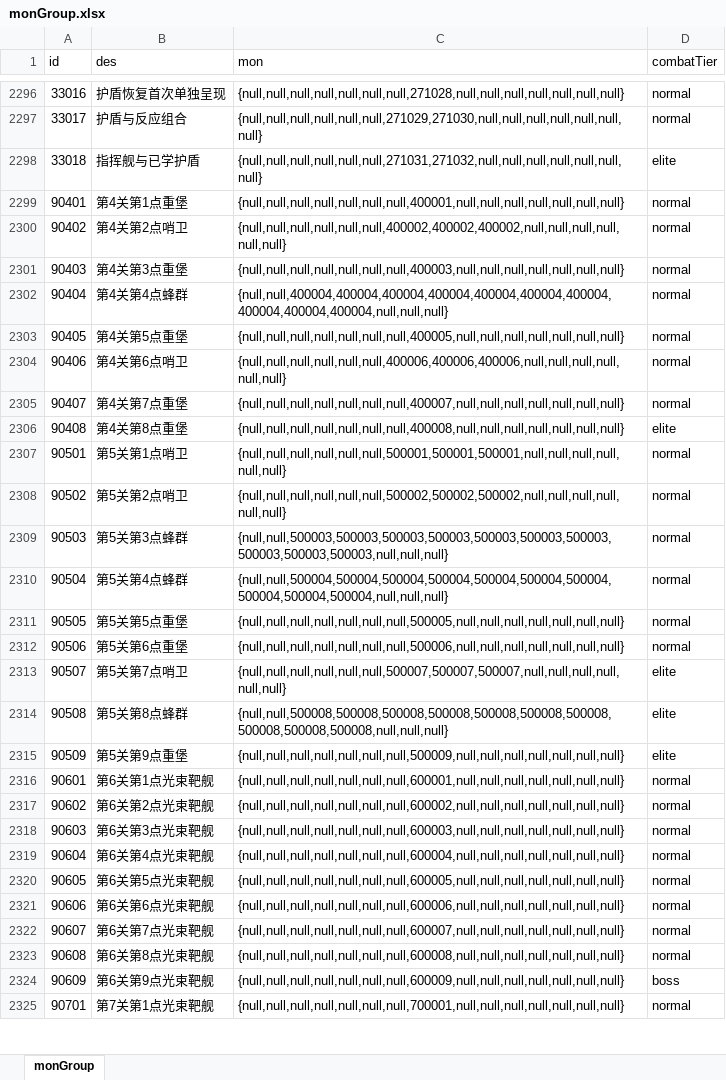
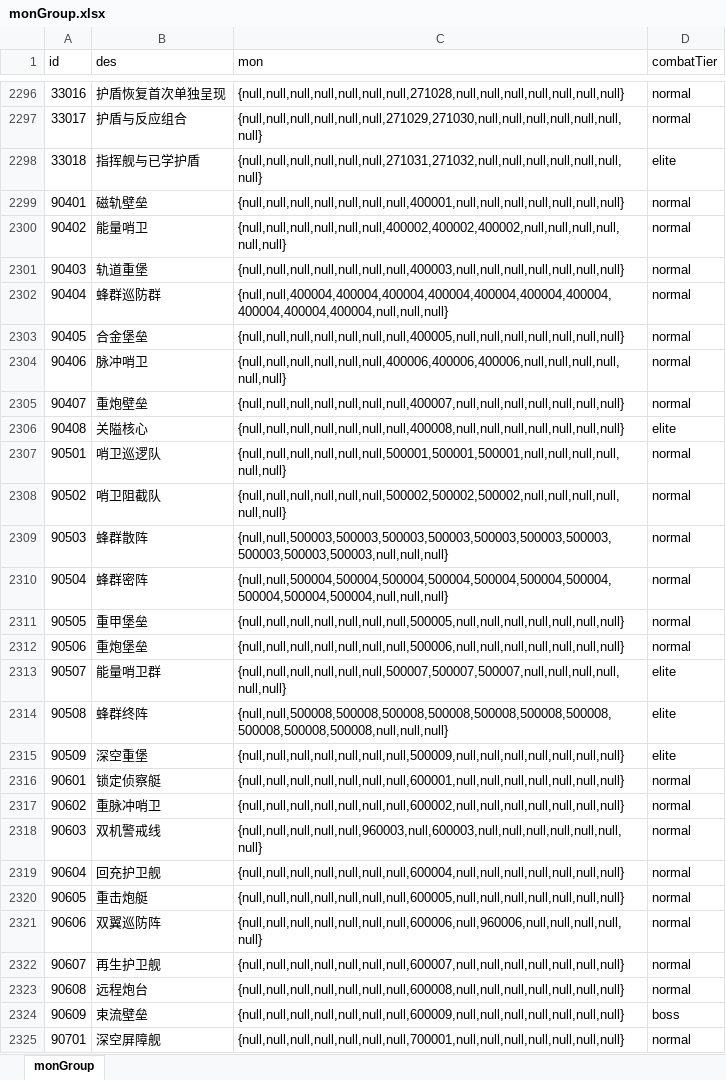
Before and after one commit to rlmclmc2-boop/space_idle, an Excel workbook: space-battleship/config_excel/monGroup.xlsx, sheet monGroup, drawn as a sheet; only a part is shown, gaps mark what is left out; values as stored, in another font and other column widths than the file's, no borders; the diff covers the shown part only; the diff names each change by its address in the sheet, - before the commit and + after, or states it on an @@ line.

```diff
--- a/space-battleship/config_excel/monGroup.xlsx (sheet monGroup)
+++ b/space-battleship/config_excel/monGroup.xlsx (sheet monGroup)
-B2299 (des): 第4关第1点重堡
+B2299 (des): 磁轨壁垒
-B2300 (des): 第4关第2点哨卫
+B2300 (des): 能量哨卫
-B2301 (des): 第4关第3点重堡
+B2301 (des): 轨道重堡
-B2302 (des): 第4关第4点蜂群
+B2302 (des): 蜂群巡防群
-B2303 (des): 第4关第5点重堡
+B2303 (des): 合金堡垒
-B2304 (des): 第4关第6点哨卫
+B2304 (des): 脉冲哨卫
-B2305 (des): 第4关第7点重堡
+B2305 (des): 重炮壁垒
-B2306 (des): 第4关第8点重堡
+B2306 (des): 关隘核心
-B2307 (des): 第5关第1点哨卫
+B2307 (des): 哨卫巡逻队
-B2308 (des): 第5关第2点哨卫
+B2308 (des): 哨卫阻截队
-B2309 (des): 第5关第3点蜂群
+B2309 (des): 蜂群散阵
-B2310 (des): 第5关第4点蜂群
+B2310 (des): 蜂群密阵
-B2311 (des): 第5关第5点重堡
+B2311 (des): 重甲堡垒
-B2312 (des): 第5关第6点重堡
+B2312 (des): 重炮堡垒
-B2313 (des): 第5关第7点哨卫
+B2313 (des): 能量哨卫群
-B2314 (des): 第5关第8点蜂群
+B2314 (des): 蜂群终阵
-B2315 (des): 第5关第9点重堡
+B2315 (des): 深空重堡
-B2316 (des): 第6关第1点光束靶舰
+B2316 (des): 锁定侦察艇
-B2317 (des): 第6关第2点光束靶舰
+B2317 (des): 重脉冲哨卫
-B2318 (des): 第6关第3点光束靶舰
+B2318 (des): 双机警戒线
-C2318 (mon): {null,null,null,null,null,null,null,600003,null,null,null,null,null,null,null}
+C2318 (mon): {null,null,null,null,null,960003,null,600003,null,null,null,null,null,null,null}
-B2319 (des): 第6关第4点光束靶舰
+B2319 (des): 回充护卫舰
-B2320 (des): 第6关第5点光束靶舰
+B2320 (des): 重击炮艇
-B2321 (des): 第6关第6点光束靶舰
+B2321 (des): 双翼巡防阵
-C2321 (mon): {null,null,null,null,null,null,null,600006,null,null,null,null,null,null,null}
+C2321 (mon): {null,null,null,null,null,null,null,600006,null,960006,null,null,null,null,null}
-B2322 (des): 第6关第7点光束靶舰
+B2322 (des): 再生护卫舰
-B2323 (des): 第6关第8点光束靶舰
+B2323 (des): 远程炮台
-B2324 (des): 第6关第9点光束靶舰
+B2324 (des): 束流壁垒
-B2325 (des): 第7关第1点光束靶舰
+B2325 (des): 深空屏障舰
```
Also changed, not shown: 10 edited cells elsewhere in this sheet, space-battleship/config_excel/mon.xlsx, 16 other files.
